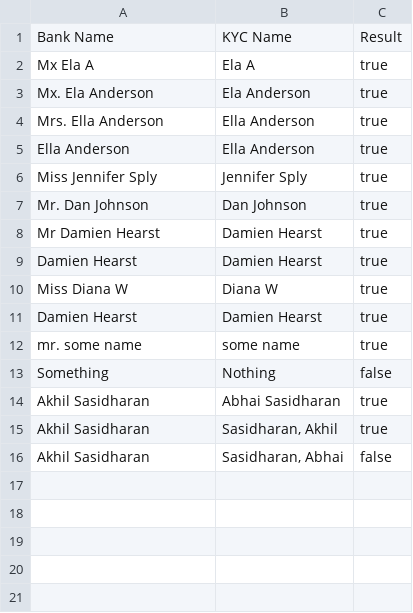
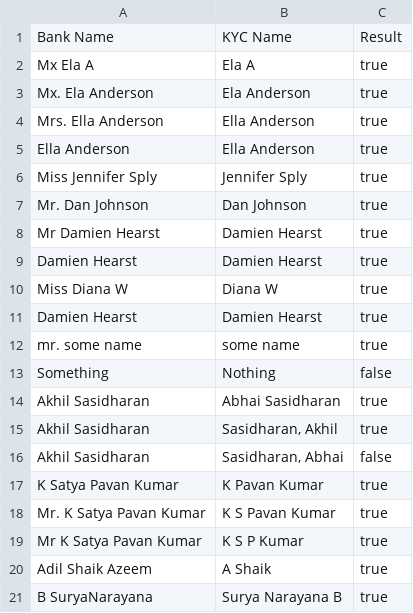
Before and after one commit to koppathachan/fuzzynames, a CSV file: test_result.csv, drawn as a sheet.

Commit message:
tests

```diff
--- a/test_result.csv
+++ b/test_result.csv
@@ -16 +16,6 @@
 "Akhil Sasidharan","Sasidharan, Abhai","false"
+"K Satya Pavan Kumar","K Pavan Kumar","true"
+"Mr. K Satya Pavan Kumar","K S Pavan Kumar","true"
+"Mr K Satya Pavan Kumar","K S P Kumar","true"
+"Adil Shaik Azeem","A Shaik","true"
+"B SuryaNarayana","Surya Narayana B","true"
```
Also changed, not shown: test.csv.
